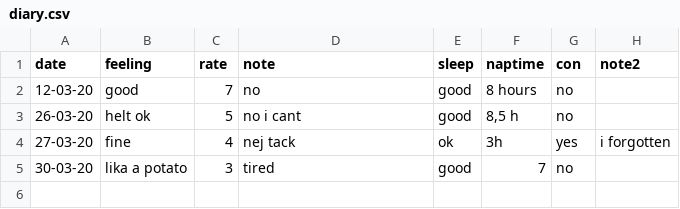
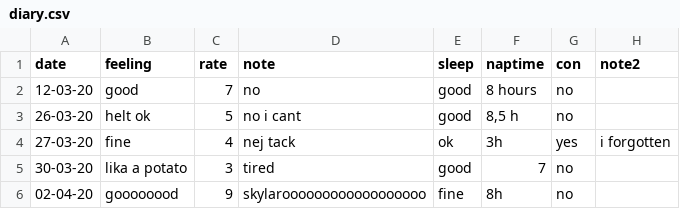
Before and after one commit to isabelbrandin/My-Diary, a CSV file: diary.csv, drawn as a sheet.

```diff
--- a/diary.csv
+++ b/diary.csv
@@ -5 +5,2 @@ date,feeling,rate,note,sleep,naptime,con,note2
 30-03-20,lika a potato,3,tired,good,7,no,
+02-04-20,goooooood,9,skylaroooooooooooooooooo,fine,8h,no,
```
Also changed, not shown: 1 other file.
